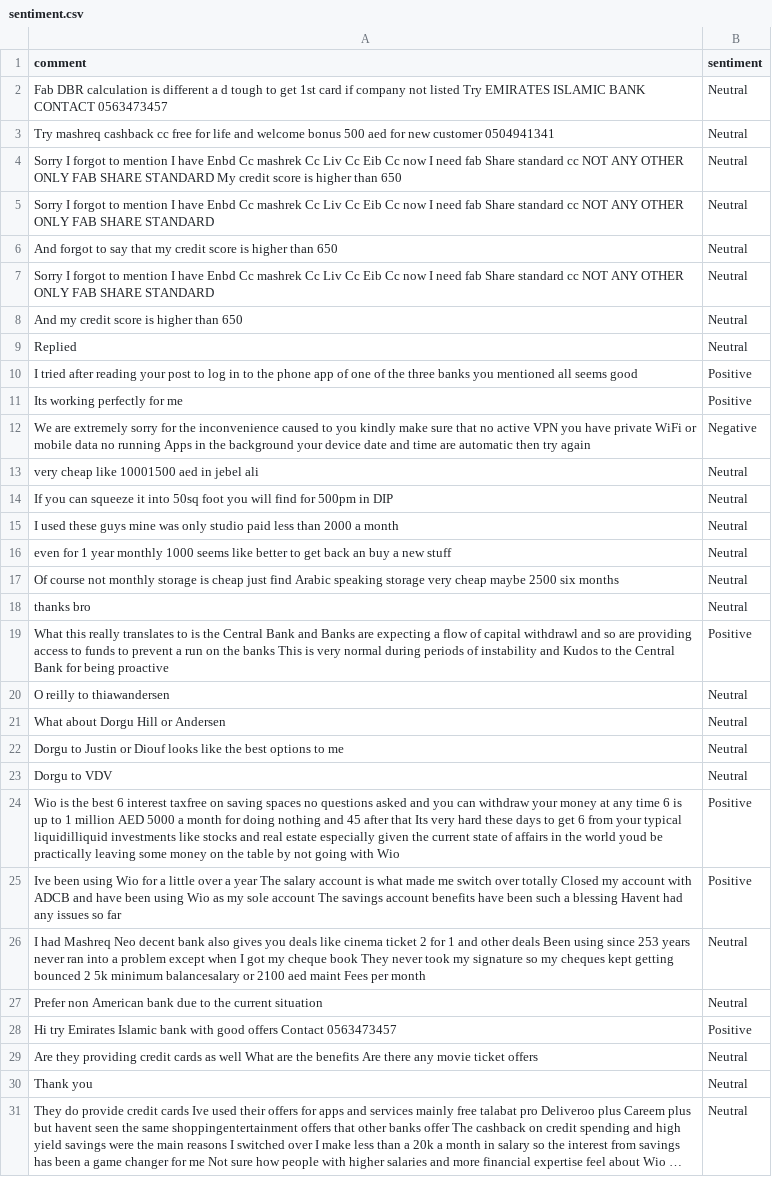
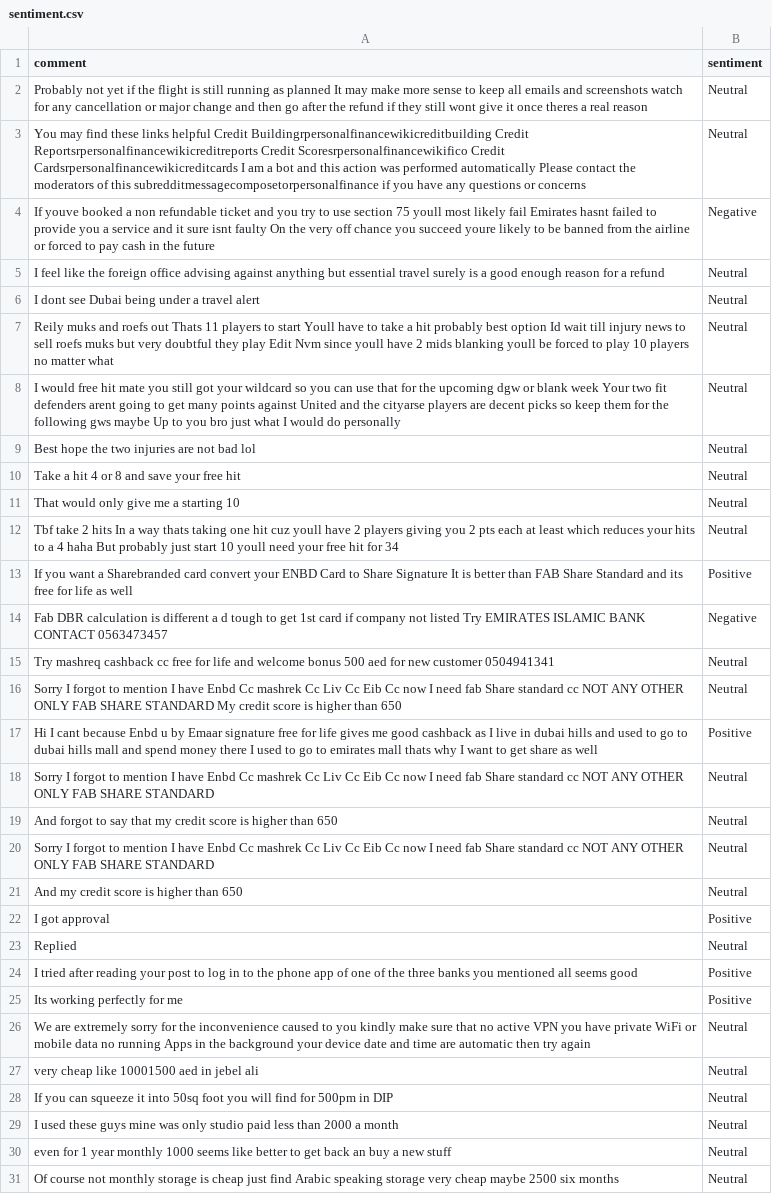
Before and after one commit to felixabraham670706/sentiment, a CSV file: sentiment.csv, drawn as a sheet; only a part is shown; the shorter side is filled out with more unchanged rows; long unchanged cells end in …; the diff covers the shown part only.

```diff
--- a/sentiment.csv
+++ b/sentiment.csv
@@ -1,5 +1,18 @@
 comment,sentiment
-Fab DBR calculation is different a d tough to get 1st card if company not listed Try EMIRATES ISLAMIC BANK CONTACT 0563473457,Neutral
+Probably not yet if the flight is still running as planned It may make more sense to keep all emails and screenshots watch for any cancellation or major change and then go after the refund if they still wont give it once theres a real reason,Neutral
+You may find these links helpful Credit Buildingrpersonalfinancewikicreditbuilding Credit Reportsrpersonalfinancewikicreditreports Credit Scoresrpersonalfinancewikifico Credit Cardsrpersonalfinancewikicreditcards I am a bot and this action was performed automatically Please contact the moderators of this subredditmessagecomposetorpersonalfinance if you have any questions or concerns,Neutral
+If youve booked a non refundable ticket and you try to use section 75 youll most likely fail Emirates hasnt failed to provide you a service and it sure isnt faulty On the very off chance you succeed youre likely to be banned from the airline or forced to pay cash in the future,Negative
+I feel like the foreign office advising against anything but essential travel surely is a good enough reason for a refund,Neutral
+I dont see Dubai being under a travel alert,Neutral
+Reily muks and roefs out Thats 11 players to start Youll have to take a hit probably best option Id wait till injury news to sell roefs muks but very doubtful they play Edit Nvm since youll have 2 mids blanking youll be forced to play 10 players no matter what,Neutral
+I would free hit mate you still got your wildcard so you can use that for the upcoming dgw or blank week Your two fit defenders arent going to get many points against United and the cityarse players are decent picks so keep them for the following gws maybe Up to you bro just what I would do personally,Neutral
+Best hope the two injuries are not bad lol,Neutral
+Take a hit 4 or 8 and save your free hit,Neutral
+That would only give me a starting 10,Neutral
+Tbf take 2 hits In a way thats taking one hit cuz youll have 2 players giving you 2 pts each at least which reduces your hits to a 4 haha But probably just start 10 youll need your free hit for 34,Neutral
+If you want a Sharebranded card convert your ENBD Card to Share Signature It is better than FAB Share Standard and its free for life as well,Positive
+Fab DBR calculation is different a d tough to get 1st card if company not listed Try EMIRATES ISLAMIC BANK CONTACT 0563473457,Negative
 Try mashreq cashback cc free for life and welcome bonus 500 aed for new customer 0504941341,Neutral
 Sorry I forgot to mention I have Enbd Cc mashrek Cc Liv Cc Eib Cc now I need fab Share standard cc NOT ANY OTHER ONLY FAB SHARE STANDARD My credit score is higher than 650,Neutral
+Hi I cant because Enbd u by Emaar signature free for life gives me good cashback as I live in dubai hills and used to go to dubai hills mall and spend money there I used to go to emirates mall thats why I want to get share as well,Positive
 Sorry I forgot to mention I have Enbd Cc mashrek Cc Liv Cc Eib Cc now I need fab Share standard cc NOT ANY OTHER ONLY FAB SHARE STANDARD,Neutral
@@ -8,2 +21,3 @@ Sorry I forgot to mention I have Enbd Cc mashrek Cc Liv Cc Eib Cc now I need fab
 And my credit score is higher than 650,Neutral
+I got approval,Positive
 Replied,Neutral
@@ -11,3 +25,3 @@ I tried after reading your post to log in to the phone app of one of the three b
 Its working perfectly for me,Positive
-We are extremely sorry for the inconvenience caused to you kindly make sure that no active VPN you have private WiFi or mobile data no running Apps in the background your device date and time are automatic then try again,Negative
+We are extremely sorry for the inconvenience caused to you kindly make sure that no active VPN you have private WiFi or mobile data no running Apps in the background your device date and time are automatic then try again,Neutral
 very cheap like 10001500 aed in jebel ali,Neutral
```
Also changed, not shown: 8 removed rows and 2 edited cells elsewhere in this file.
